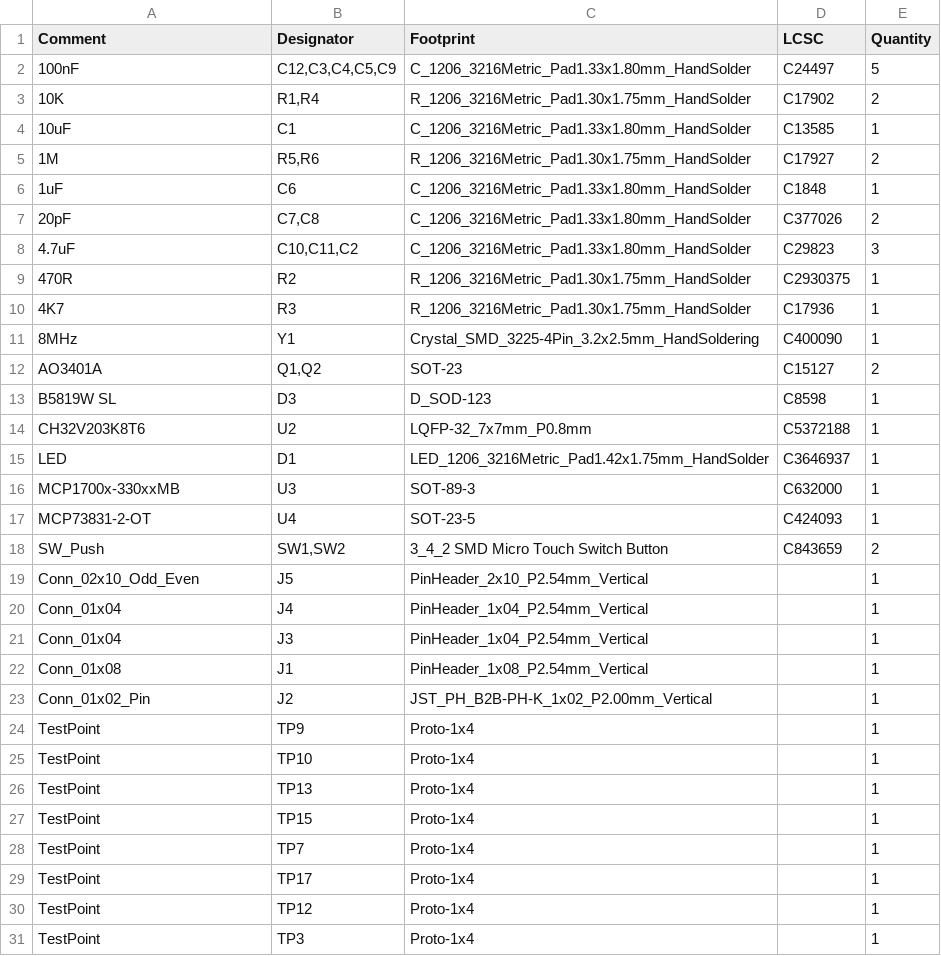
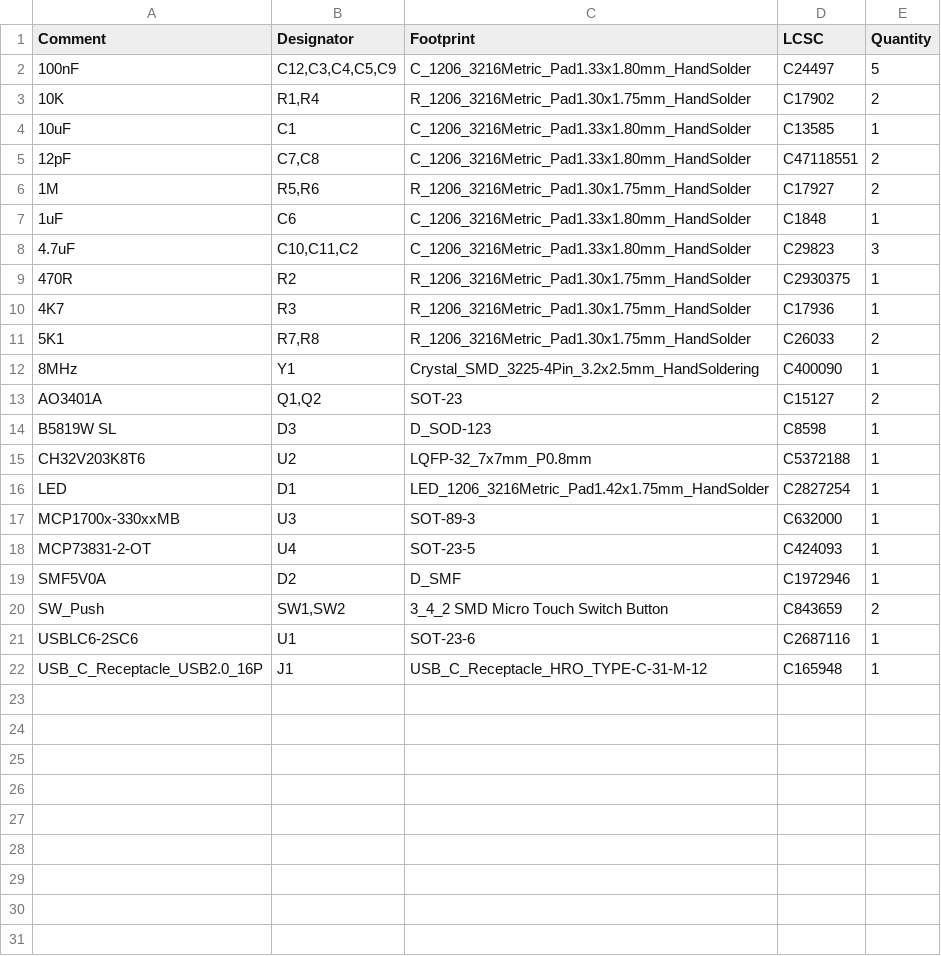
Before and after one commit to paulc/ch32v203-minimal, a CSV file: jlcpcb/production_files/BOM-ch32v203-minimal.csv, drawn as a sheet; only a part is shown; the diff covers the shown part only.

Commit message:
Update production files

```diff
--- a/jlcpcb/production_files/BOM-ch32v203-minimal.csv
+++ b/jlcpcb/production_files/BOM-ch32v203-minimal.csv
@@ -4,5 +4,5 @@ Comment,Designator,Footprint,LCSC,Quantity
 10uF,C1,C_1206_3216Metric_Pad1.33x1.80mm_HandSolder,C13585,1
+12pF,"C7,C8",C_1206_3216Metric_Pad1.33x1.80mm_HandSolder,C47118551,2
 1M,"R5,R6",R_1206_3216Metric_Pad1.30x1.75mm_HandSolder,C17927,2
 1uF,C6,C_1206_3216Metric_Pad1.33x1.80mm_HandSolder,C1848,1
-20pF,"C7,C8",C_1206_3216Metric_Pad1.33x1.80mm_HandSolder,C377026,2
 4.7uF,"C10,C11,C2",C_1206_3216Metric_Pad1.33x1.80mm_HandSolder,C29823,3
@@ -10,2 +10,3 @@ Comment,Designator,Footprint,LCSC,Quantity
 4K7,R3,R_1206_3216Metric_Pad1.30x1.75mm_HandSolder,C17936,1
+5K1,"R7,R8",R_1206_3216Metric_Pad1.30x1.75mm_HandSolder,C26033,2
 8MHz,Y1,Crystal_SMD_3225-4Pin_3.2x2.5mm_HandSoldering,C400090,1
@@ -14,18 +15,8 @@ B5819W SL,D3,D_SOD-123,C8598,1
 CH32V203K8T6,U2,LQFP-32_7x7mm_P0.8mm,C5372188,1
-LED,D1,LED_1206_3216Metric_Pad1.42x1.75mm_HandSolder,C3646937,1
+LED,D1,LED_1206_3216Metric_Pad1.42x1.75mm_HandSolder,C2827254,1
 MCP1700x-330xxMB,U3,SOT-89-3,C632000,1
 MCP73831-2-OT,U4,SOT-23-5,C424093,1
+SMF5V0A,D2,D_SMF,C1972946,1
 SW_Push,"SW1,SW2",3_4_2 SMD Micro Touch Switch Button,C843659,2
-Conn_02x10_Odd_Even,J5,PinHeader_2x10_P2.54mm_Vertical,,1
-Conn_01x04,J4,PinHeader_1x04_P2.54mm_Vertical,,1
-Conn_01x04,J3,PinHeader_1x04_P2.54mm_Vertical,,1
-Conn_01x08,J1,PinHeader_1x08_P2.54mm_Vertical,,1
-Conn_01x02_Pin,J2,JST_PH_B2B-PH-K_1x02_P2.00mm_Vertical,,1
-TestPoint,TP9,Proto-1x4,,1
-TestPoint,TP10,Proto-1x4,,1
-TestPoint,TP13,Proto-1x4,,1
-TestPoint,TP15,Proto-1x4,,1
-TestPoint,TP7,Proto-1x4,,1
-TestPoint,TP17,Proto-1x4,,1
-TestPoint,TP12,Proto-1x4,,1
-TestPoint,TP3,Proto-1x4,,1
+USBLC6-2SC6,U1,SOT-23-6,C2687116,1
+USB_C_Receptacle_USB2.0_16P,J1,USB_C_Receptacle_HRO_TYPE-C-31-M-12,C165948,1
```
Also changed, not shown: 12 removed rows elsewhere in this file, jlcpcb/production_files/CPL-ch32v203-minimal.csv, 18 other files.
